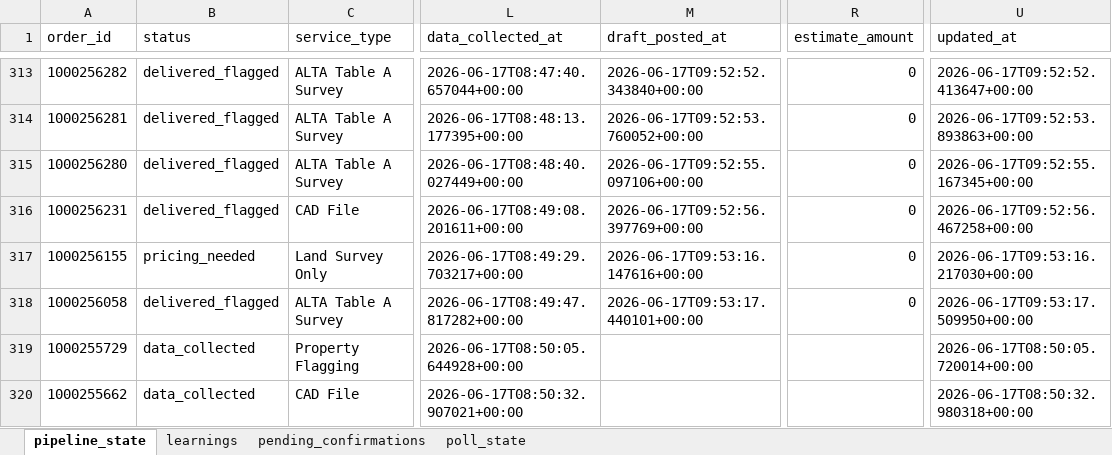
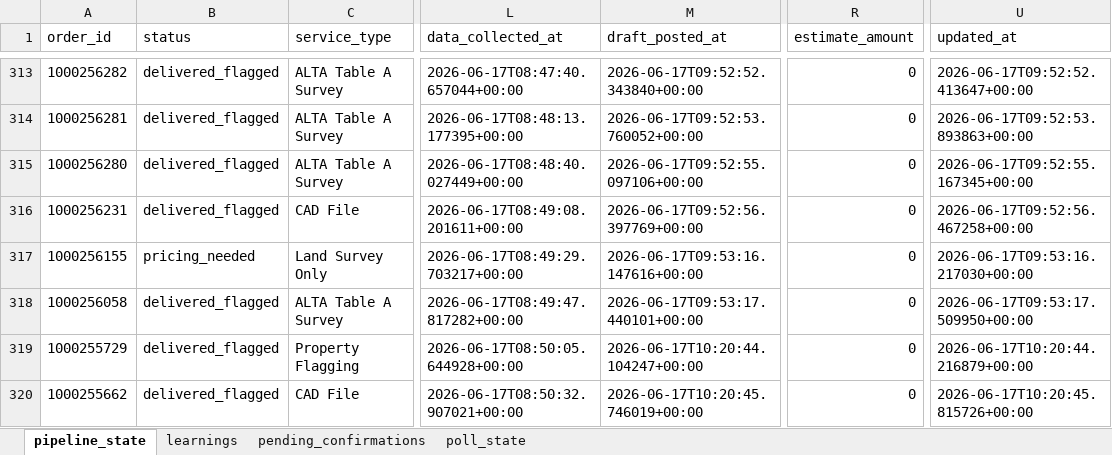
Before and after one commit to Nexgen-AI-Agents/FTF--Survey-Invoicing-Billing-Delivery-E2E-, an Excel workbook: data/invoice_pipeline_state.xlsx, sheet pipeline_state, drawn as a sheet; only a part is shown, gaps mark what is left out; values as stored, in another font and other column widths than the file's, no borders; the diff covers the shown part only; the diff names each change by its address in the sheet, - before the commit and + after, or states it on an @@ line.

```diff
--- a/data/invoice_pipeline_state.xlsx (sheet pipeline_state)
+++ b/data/invoice_pipeline_state.xlsx (sheet pipeline_state)
-B319:B320 (status): data_collected
+B319:B320 (status): delivered_flagged
-M319 (draft_posted_at): (empty)
+M319 (draft_posted_at): 2026-06-17T10:20:44.104247+00:00
-R319:R320 (estimate_amount): (empty)
+R319:R320 (estimate_amount): 0
-U319 (updated_at): 2026-06-17T08:50:05.720014+00:00
+U319 (updated_at): 2026-06-17T10:20:44.216879+00:00
-M320 (draft_posted_at): (empty)
+M320 (draft_posted_at): 2026-06-17T10:20:45.746019+00:00
-U320 (updated_at): 2026-06-17T08:50:32.980318+00:00
+U320 (updated_at): 2026-06-17T10:20:45.815726+00:00
```
Also changed, not shown: 112 edited cells elsewhere in this sheet, 2 other files.
